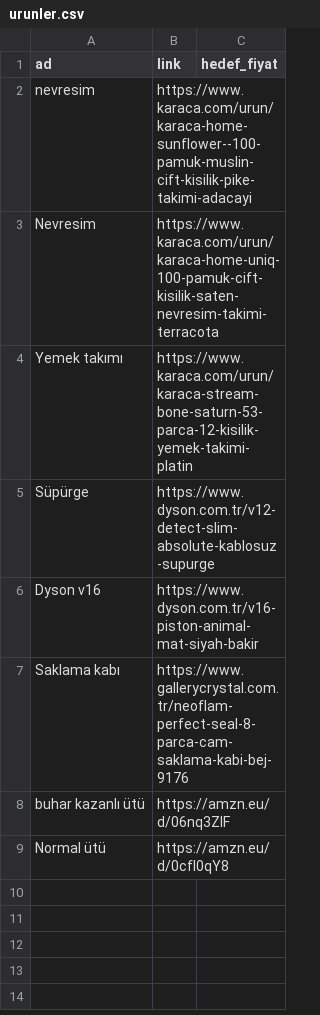
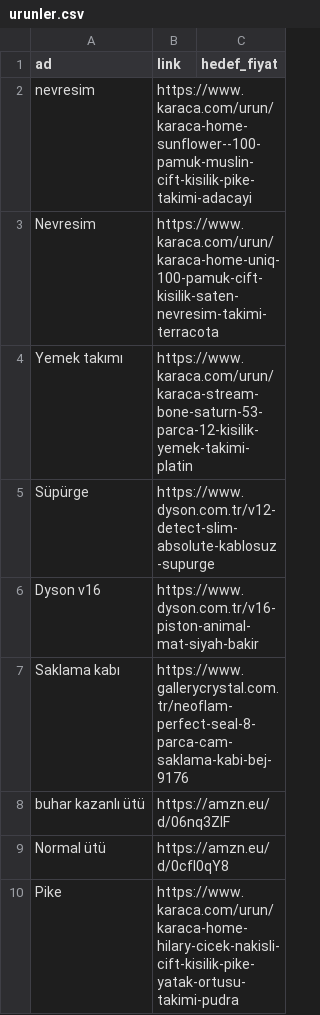
Before and after one commit to benim4797-code/sino-fiyat-takip, a CSV file: urunler.csv, drawn as a sheet.

```diff
--- a/urunler.csv
+++ b/urunler.csv
@@ -9 +9,2 @@ buhar kazanlı ütü,https://amzn.eu/d/06nq3ZlF,
 Normal ütü,https://amzn.eu/d/0cfl0qY8,
+Pike,https://www.karaca.com/urun/karaca-home-hilary-cicek-nakisli-cift-kisilik-pike-yatak-ortusu-takimi-pudra,
```
Also changed, not shown: 1 other file.
